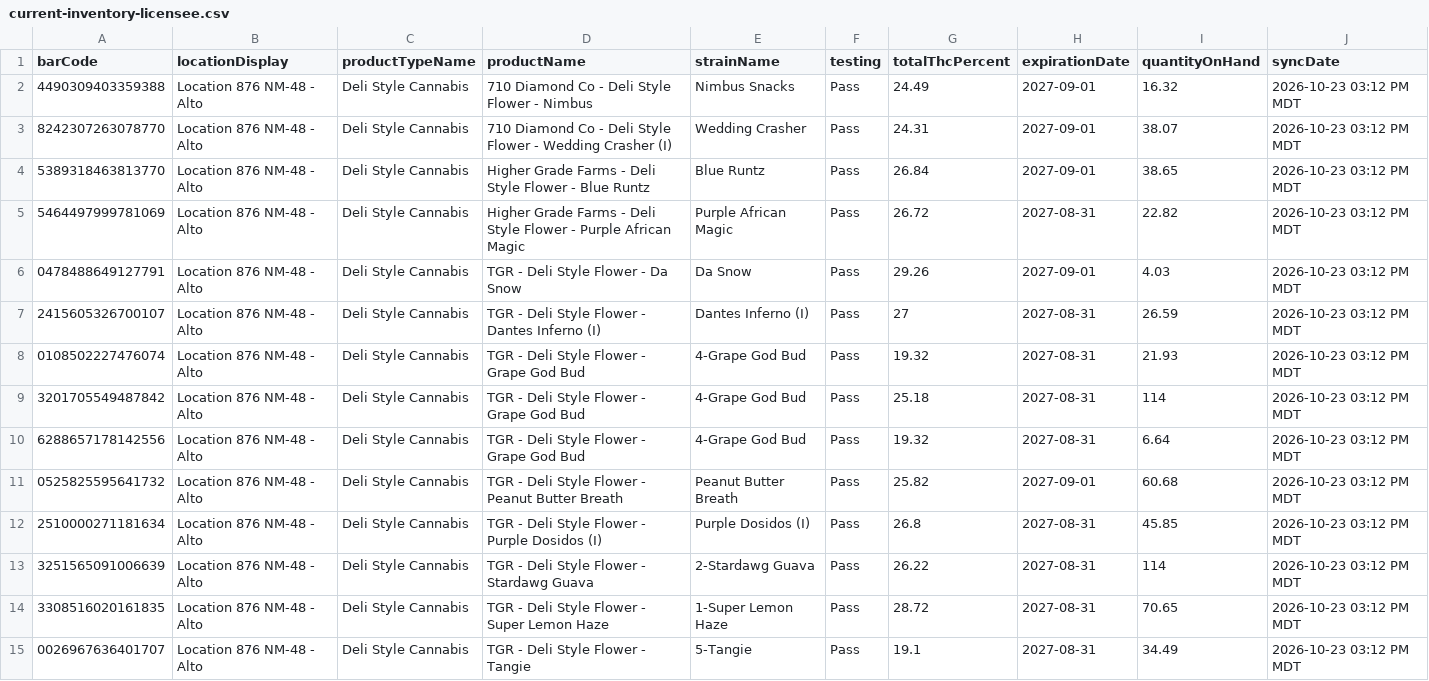
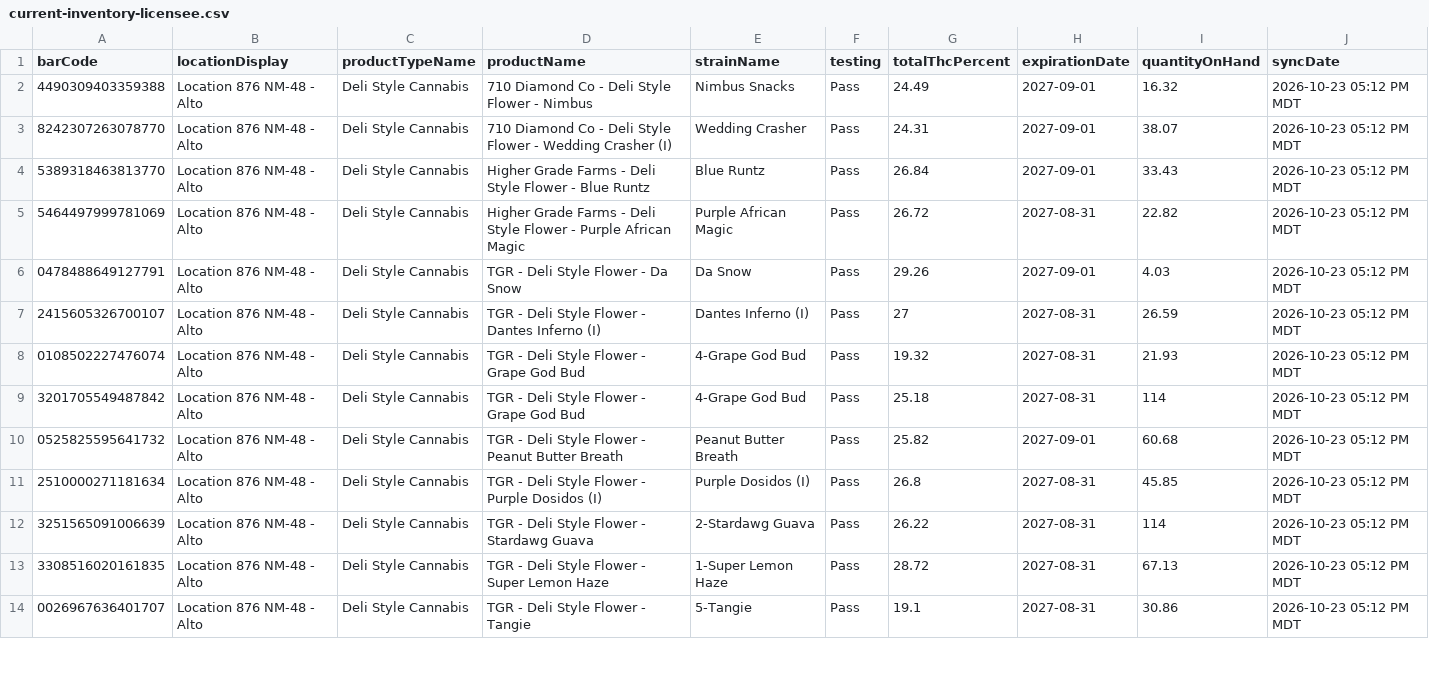
Before and after one commit to thefixinhixon/fixinhixon, a CSV file: tools/current-inventory-licensee.csv, drawn as a sheet; only a part is shown; the diff covers the shown part only.

Commit message:
Label generator: BioTrack deli stock sync 2026-10-23 05:12 PM MDT (61 lots)

```diff
--- a/tools/current-inventory-licensee.csv
+++ b/tools/current-inventory-licensee.csv
@@ -1,15 +1,14 @@
 barCode,locationDisplay,productTypeName,productName,strainName,testing,totalThcPercent,expirationDate,quantityOnHand,syncDate
-4490309403359388,Location 876 NM-48 - Alto,Deli Style Cannabis,710 Diamond Co - Deli Style Flower - Nimbus,Nimbus Snacks,Pass,24.49,2027-09-01,16.32,2026-10-23 03:12 PM MDT
-8242307263078770,Location 876 NM-48 - Alto,Deli Style Cannabis,710 Diamond Co - Deli Style Flower - Wedding Crasher (I),Wedding Crasher,Pass,24.31,2027-09-01,38.07,2026-10-23 03:12 PM MDT
-5389318463813770,Location 876 NM-48 - Alto,Deli Style Cannabis,Higher Grade Farms - Deli Style Flower - Blue Runtz,Blue Runtz,Pass,26.84,2027-09-01,38.65,2026-10-23 03:12 PM MDT
-5464497999781069,Location 876 NM-48 - Alto,Deli Style Cannabis,Higher Grade Farms - Deli Style Flower - Purple African Magic,Purple African Magic,Pass,26.72,2027-08-31,22.82,2026-10-23 03:12 PM MDT
-0478488649127791,Location 876 NM-48 - Alto,Deli Style Cannabis,TGR - Deli Style Flower - Da Snow,Da Snow,Pass,29.26,2027-09-01,4.03,2026-10-23 03:12 PM MDT
-2415605326700107,Location 876 NM-48 - Alto,Deli Style Cannabis,TGR - Deli Style Flower - Dantes Inferno (I),Dantes Inferno (I),Pass,27,2027-08-31,26.59,2026-10-23 03:12 PM MDT
-0108502227476074,Location 876 NM-48 - Alto,Deli Style Cannabis,TGR - Deli Style Flower - Grape God Bud,4-Grape God Bud,Pass,19.32,2027-08-31,21.93,2026-10-23 03:12 PM MDT
-3201705549487842,Location 876 NM-48 - Alto,Deli Style Cannabis,TGR - Deli Style Flower - Grape God Bud,4-Grape God Bud,Pass,25.18,2027-08-31,114,2026-10-23 03:12 PM MDT
-6288657178142556,Location 876 NM-48 - Alto,Deli Style Cannabis,TGR - Deli Style Flower - Grape God Bud,4-Grape God Bud,Pass,19.32,2027-08-31,6.64,2026-10-23 03:12 PM MDT
-0525825595641732,Location 876 NM-48 - Alto,Deli Style Cannabis,TGR - Deli Style Flower - Peanut Butter Breath,Peanut Butter Breath,Pass,25.82,2027-09-01,60.68,2026-10-23 03:12 PM MDT
-2510000271181634,Location 876 NM-48 - Alto,Deli Style Cannabis,TGR - Deli Style Flower - Purple Dosidos (I),Purple Dosidos (I),Pass,26.8,2027-08-31,45.85,2026-10-23 03:12 PM MDT
-3251565091006639,Location 876 NM-48 - Alto,Deli Style Cannabis,TGR - Deli Style Flower - Stardawg Guava,2-Stardawg Guava,Pass,26.22,2027-08-31,114,2026-10-23 03:12 PM MDT
-3308516020161835,Location 876 NM-48 - Alto,Deli Style Cannabis,TGR - Deli Style Flower - Super Lemon Haze,1-Super Lemon Haze,Pass,28.72,2027-08-31,70.65,2026-10-23 03:12 PM MDT
-0026967636401707,Location 876 NM-48 - Alto,Deli Style Cannabis,TGR - Deli Style Flower - Tangie,5-Tangie,Pass,19.1,2027-08-31,34.49,2026-10-23 03:12 PM MDT
+4490309403359388,Location 876 NM-48 - Alto,Deli Style Cannabis,710 Diamond Co - Deli Style Flower - Nimbus,Nimbus Snacks,Pass,24.49,2027-09-01,16.32,2026-10-23 05:12 PM MDT
+8242307263078770,Location 876 NM-48 - Alto,Deli Style Cannabis,710 Diamond Co - Deli Style Flower - Wedding Crasher (I),Wedding Crasher,Pass,24.31,2027-09-01,38.07,2026-10-23 05:12 PM MDT
+5389318463813770,Location 876 NM-48 - Alto,Deli Style Cannabis,Higher Grade Farms - Deli Style Flower - Blue Runtz,Blue Runtz,Pass,26.84,2027-09-01,33.43,2026-10-23 05:12 PM MDT
+5464497999781069,Location 876 NM-48 - Alto,Deli Style Cannabis,Higher Grade Farms - Deli Style Flower - Purple African Magic,Purple African Magic,Pass,26.72,2027-08-31,22.82,2026-10-23 05:12 PM MDT
+0478488649127791,Location 876 NM-48 - Alto,Deli Style Cannabis,TGR - Deli Style Flower - Da Snow,Da Snow,Pass,29.26,2027-09-01,4.03,2026-10-23 05:12 PM MDT
+2415605326700107,Location 876 NM-48 - Alto,Deli Style Cannabis,TGR - Deli Style Flower - Dantes Inferno (I),Dantes Inferno (I),Pass,27,2027-08-31,26.59,2026-10-23 05:12 PM MDT
+0108502227476074,Location 876 NM-48 - Alto,Deli Style Cannabis,TGR - Deli Style Flower - Grape God Bud,4-Grape God Bud,Pass,19.32,2027-08-31,21.93,2026-10-23 05:12 PM MDT
+3201705549487842,Location 876 NM-48 - Alto,Deli Style Cannabis,TGR - Deli Style Flower - Grape God Bud,4-Grape God Bud,Pass,25.18,2027-08-31,114,2026-10-23 05:12 PM MDT
+0525825595641732,Location 876 NM-48 - Alto,Deli Style Cannabis,TGR - Deli Style Flower - Peanut Butter Breath,Peanut Butter Breath,Pass,25.82,2027-09-01,60.68,2026-10-23 05:12 PM MDT
+2510000271181634,Location 876 NM-48 - Alto,Deli Style Cannabis,TGR - Deli Style Flower - Purple Dosidos (I),Purple Dosidos (I),Pass,26.8,2027-08-31,45.85,2026-10-23 05:12 PM MDT
+3251565091006639,Location 876 NM-48 - Alto,Deli Style Cannabis,TGR - Deli Style Flower - Stardawg Guava,2-Stardawg Guava,Pass,26.22,2027-08-31,114,2026-10-23 05:12 PM MDT
+3308516020161835,Location 876 NM-48 - Alto,Deli Style Cannabis,TGR - Deli Style Flower - Super Lemon Haze,1-Super Lemon Haze,Pass,28.72,2027-08-31,67.13,2026-10-23 05:12 PM MDT
+0026967636401707,Location 876 NM-48 - Alto,Deli Style Cannabis,TGR - Deli Style Flower - Tangie,5-Tangie,Pass,19.1,2027-08-31,30.86,2026-10-23 05:12 PM MDT
```
Also changed, not shown: 51 edited cells elsewhere in this file.
